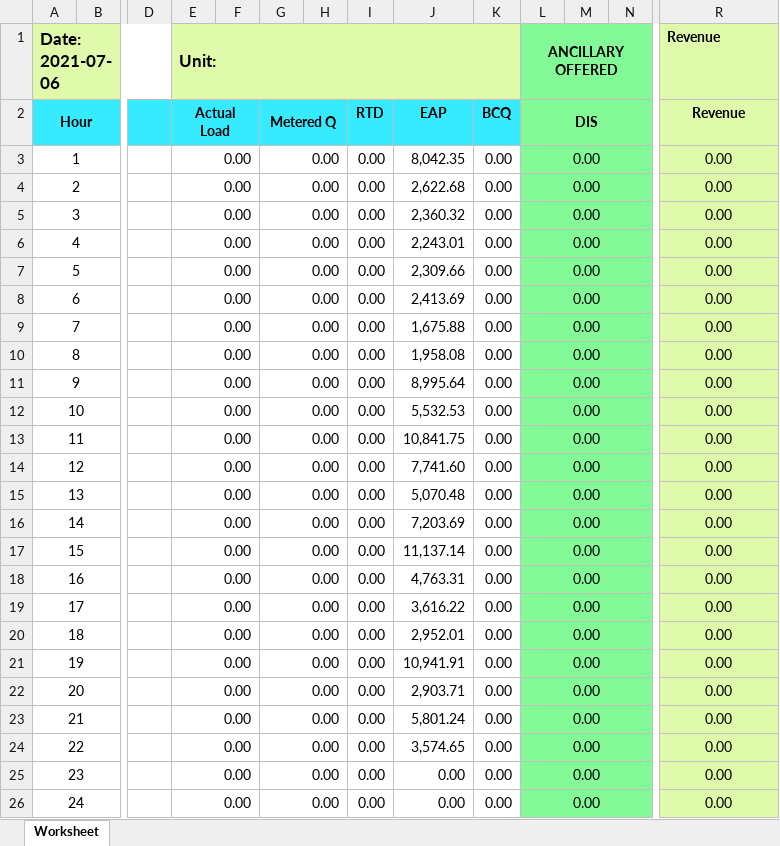
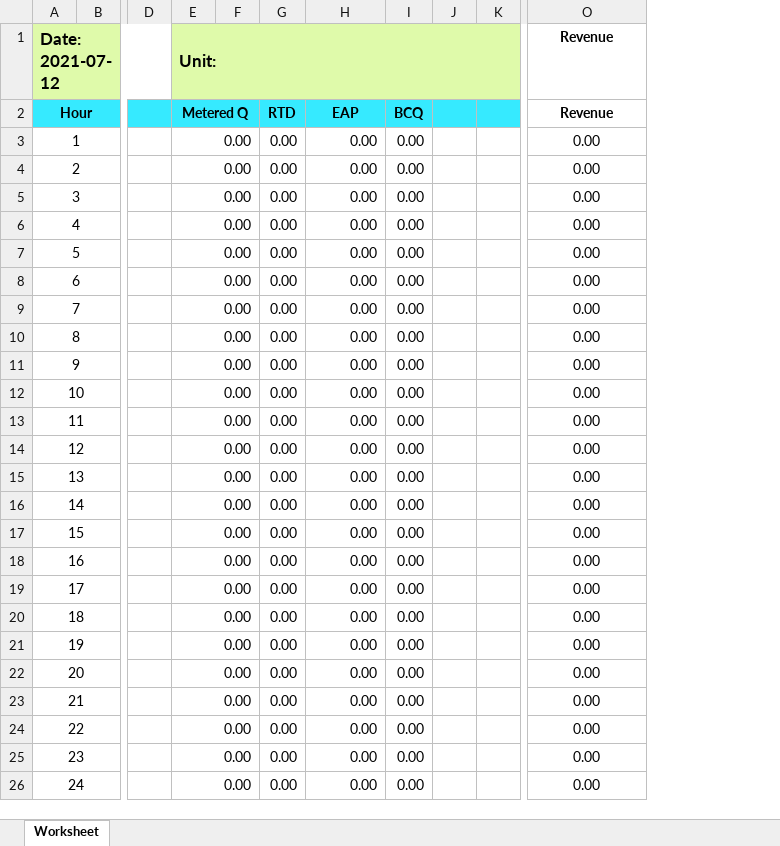
Before and after one commit to JonahBenares/EMG, an Excel workbook: Immediate Viewer.xlsx, sheet Worksheet, drawn as a sheet; only a part is shown, gaps mark what is left out; values as stored, in another font and other column widths than the file's, no borders; removed rows and columns are numbered as before the commit, all else as after; the diff names each change by its address in the sheet, - before the commit and + after, or states it on an @@ line.

Commit message:
remove ancilliary confirmed and actual load, change number format form 2 decimals to 4 decimals

```diff
--- a/Immediate Viewer.xlsx (sheet Worksheet)
+++ b/Immediate Viewer.xlsx (sheet Worksheet)
-column E (Actual Load), row 1: Unit:; rows 3-26: all 0.00
-column F, empty
-column L (DIS), row 1: ANCILLARY OFFERED; rows 3-26: all 0.00
-A1 (Hour): Date: 2021-07-06
+A1 (Hour): Date: 2021-07-12
-E1 (Metered Q): (empty)
+E1 (Metered Q): Unit:
+E1:K1 merged
-J1:K1 fill: #83F997
+J1:K1 fill: #DFFAAA
-O1:O26 fill: #DFFAAA
+O1:O26 fill: none
-O1 alignment: left
+O1 alignment: center
-J2:K2 fill: #83F997
+J2:K2 fill: #36EAFF
-H3 (EAP): 8,042.35
+H3 (EAP): 0.00
-J3:K26 fill: #83F997
+J3:K26 fill: none
-H4 (EAP): 2,622.68
+H4 (EAP): 0.00
-H5 (EAP): 2,360.32
+H5 (EAP): 0.00
-H6 (EAP): 2,243.01
+H6 (EAP): 0.00
-H7 (EAP): 2,309.66
+H7 (EAP): 0.00
-H8 (EAP): 2,413.69
+H8 (EAP): 0.00
-H9 (EAP): 1,675.88
+H9 (EAP): 0.00
-H10 (EAP): 1,958.08
+H10 (EAP): 0.00
-H11 (EAP): 8,995.64
+H11 (EAP): 0.00
-H12 (EAP): 5,532.53
+H12 (EAP): 0.00
-H13 (EAP): 10,841.75
+H13 (EAP): 0.00
-H14 (EAP): 7,741.60
+H14 (EAP): 0.00
-H15 (EAP): 5,070.48
+H15 (EAP): 0.00
-H16 (EAP): 7,203.69
+H16 (EAP): 0.00
-H17 (EAP): 11,137.14
+H17 (EAP): 0.00
-H18 (EAP): 4,763.31
+H18 (EAP): 0.00
-H19 (EAP): 3,616.22
+H19 (EAP): 0.00
-H20 (EAP): 2,952.01
+H20 (EAP): 0.00
-H21 (EAP): 10,941.91
+H21 (EAP): 0.00
-H22 (EAP): 2,903.71
+H22 (EAP): 0.00
-H23 (EAP): 5,801.24
+H23 (EAP): 0.00
-H24 (EAP): 3,574.65
+H24 (EAP): 0.00
```
Also changed, not shown: application/controllers/Master.xlsx, 2 other files.
